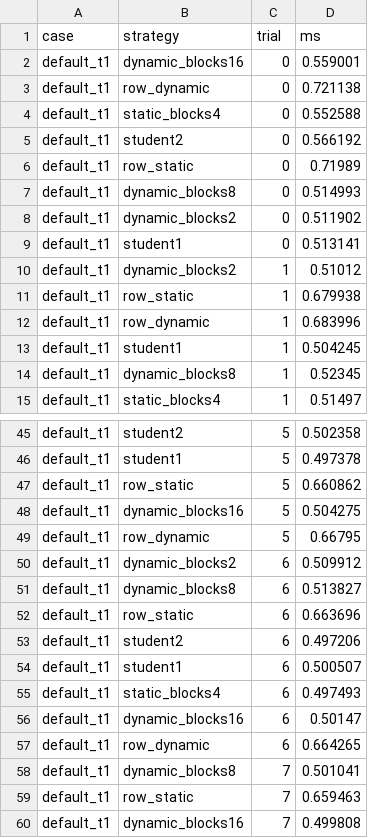
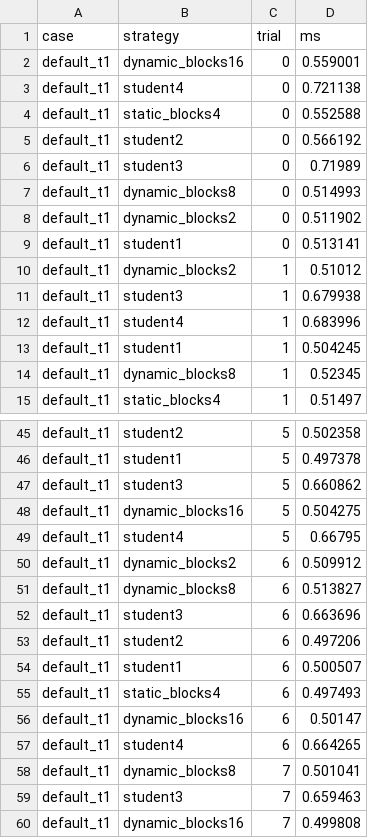
Before and after one commit to lsy999999999/compute_together, a CSV file: experiments/nnz_schedules_raw.csv, drawn as a sheet; only a part is shown, gaps mark what is left out; the diff covers the shown part only.

```diff
--- a/experiments/nnz_schedules_raw.csv
+++ b/experiments/nnz_schedules_raw.csv
@@ -2,6 +2,6 @@ case,strategy,trial,ms
 default_t1,dynamic_blocks16,0,0.559001
-default_t1,row_dynamic,0,0.721138
+default_t1,student4,0,0.721138
 default_t1,static_blocks4,0,0.552588
 default_t1,student2,0,0.566192
-default_t1,row_static,0,0.71989
+default_t1,student3,0,0.71989
 default_t1,dynamic_blocks8,0,0.514993
@@ -10,4 +10,4 @@ default_t1,student1,0,0.513141
 default_t1,dynamic_blocks2,1,0.51012
-default_t1,row_static,1,0.679938
-default_t1,row_dynamic,1,0.683996
+default_t1,student3,1,0.679938
+default_t1,student4,1,0.683996
 default_t1,student1,1,0.504245
@@ -46,8 +46,8 @@ default_t1,student2,5,0.502358
 default_t1,student1,5,0.497378
-default_t1,row_static,5,0.660862
+default_t1,student3,5,0.660862
 default_t1,dynamic_blocks16,5,0.504275
-default_t1,row_dynamic,5,0.66795
+default_t1,student4,5,0.66795
 default_t1,dynamic_blocks2,6,0.509912
 default_t1,dynamic_blocks8,6,0.513827
-default_t1,row_static,6,0.663696
+default_t1,student3,6,0.663696
 default_t1,student2,6,0.497206
@@ -56,5 +56,5 @@ default_t1,static_blocks4,6,0.497493
 default_t1,dynamic_blocks16,6,0.50147
-default_t1,row_dynamic,6,0.664265
+default_t1,student4,6,0.664265
 default_t1,dynamic_blocks8,7,0.501041
-default_t1,row_static,7,0.659463
+default_t1,student3,7,0.659463
 default_t1,dynamic_blocks16,7,0.499808
```
Also changed, not shown: 191 edited cells elsewhere in this file, experiments/nnz_schedules_summary.csv, report/measurements_raw.csv, 13 other files.
